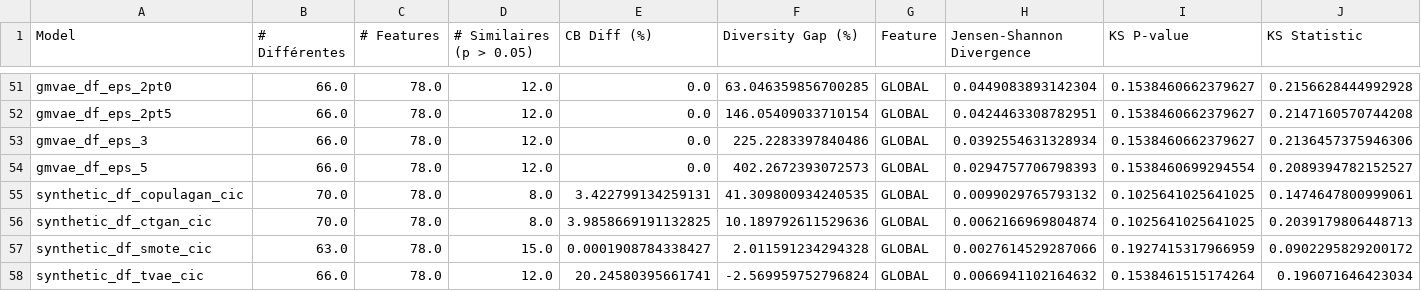
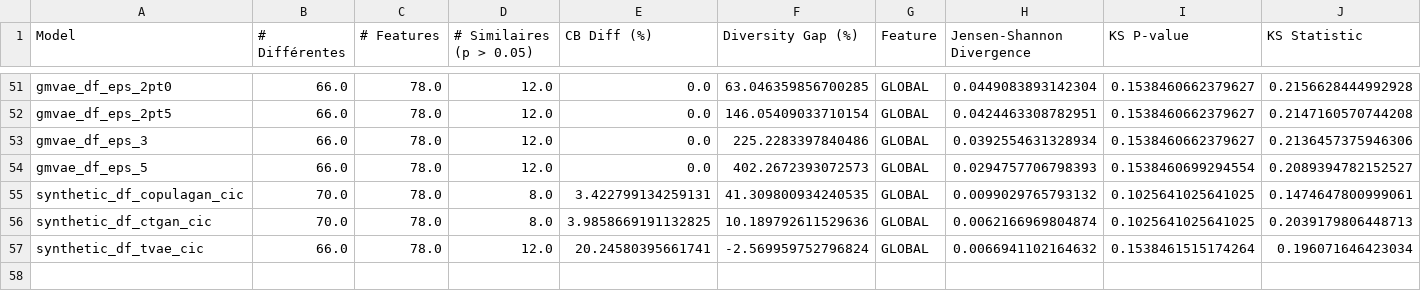
Before and after one commit to Badrex9/LCVAE, a CSV file: global_results_cicids.csv, drawn as a sheet; only a part is shown, gaps mark what is left out; rows hold the shown columns only; the diff names each change by its address in the sheet, - before the commit and + after, or states it on an @@ line.

```diff
--- a/global_results_cicids.csv
+++ b/global_results_cicids.csv
-row 57: synthetic_df_smote_cic | 63.0 | 78.0 | 15.0 | 0.0001908784338427 | 2.011591234294328 | GLOBAL | 0.0027614529287066 | 0.1927415317966959 | 0.0902295829200172
```
Also changed, not shown: 1 other file.
